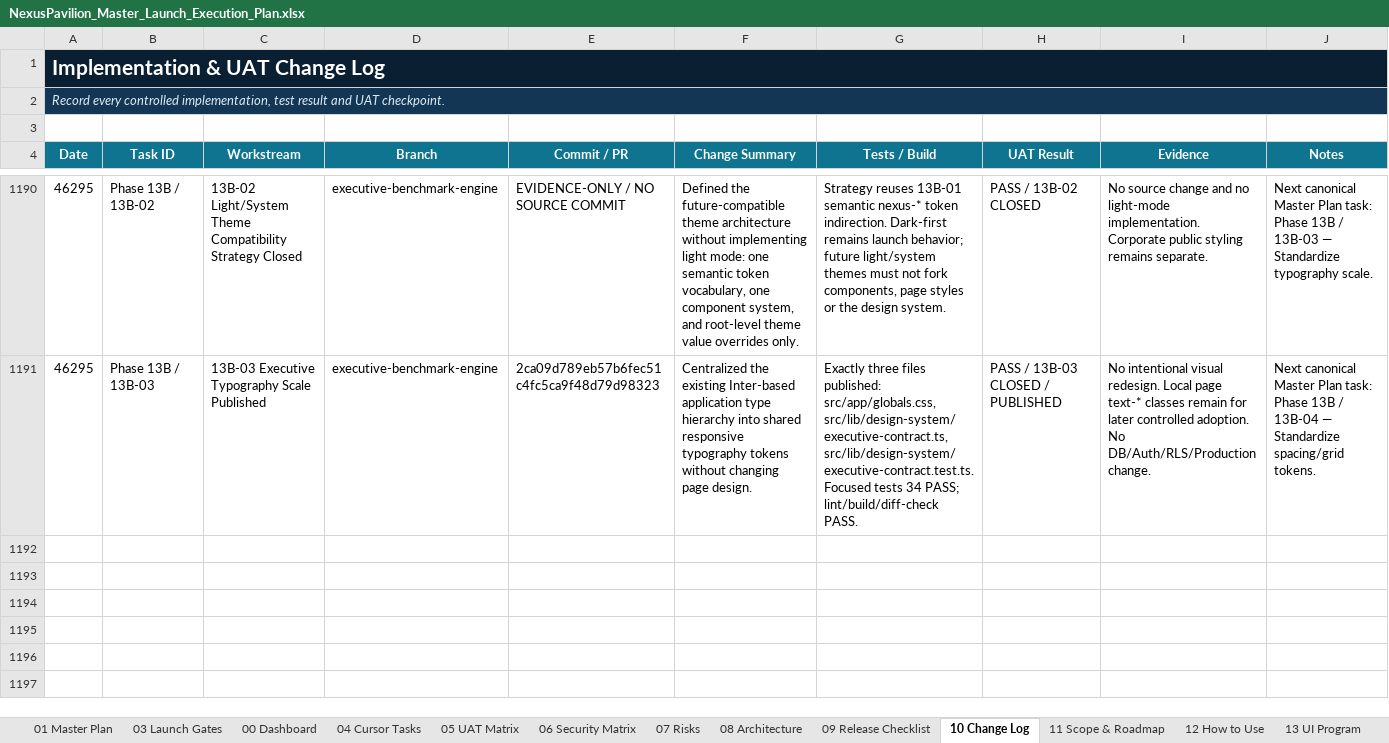
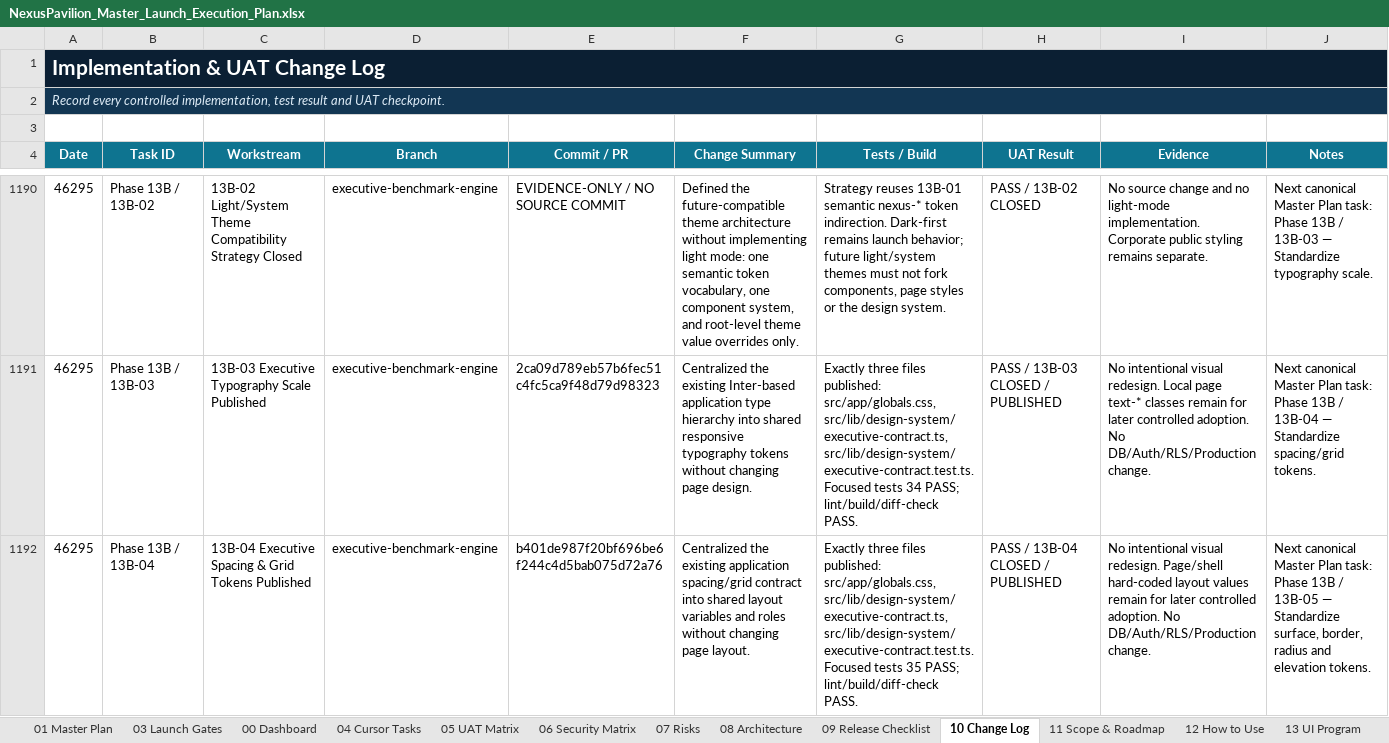
Before and after one commit to amirtaheri1978-cyber/nexuspavilion-core, an Excel workbook: docs/governance/NexusPavilion_Master_Launch_Execution_Plan.xlsx, sheet 10 Change Log, drawn as a sheet; only a part is shown, gaps mark what is left out; values as stored, in another font and other column widths than the file's, no borders; table styles not drawn; the diff names each change by its address in the sheet, - before the commit and + after, or states it on an @@ line.

Commit message:
Close executive spacing task

```diff
--- a/docs/governance/NexusPavilion_Master_Launch_Execution_Plan.xlsx (sheet 10 Change Log)
+++ b/docs/governance/NexusPavilion_Master_Launch_Execution_Plan.xlsx (sheet 10 Change Log)
+row 1192: 46295 | Phase 13B / 13B-04 | 13B-04 Executive Spacing & Grid Tokens Published | executive-benchmark-engine | b401de987f20bf696be6f244c4d5bab075d72a76 | Centralized the existing application spacing/grid contract into shared layout variables and roles without changing page layout. | Exactly three files published: src/app/globals.css, src/lib/design-system/executive-contract.ts, src/lib/design-system/executive-contract.test.ts. Focused tests 35 PASS; lint/build/diff-check PASS. | PASS / 13B-04 CLOSED / PUBLISHED | No intentional visual redesign. Page/shell hard-coded layout values remain for later controlled adoption. No DB/Auth/RLS/Production change. | Next canonical Master Plan task: Phase 13B / 13B-05 — Standardize surface, border, radius and elevation tokens.
```
Also changed, not shown: sheet 01 Master Plan, sheet 00 Dashboard, sheet 13 UI Program, charts or pictures.
